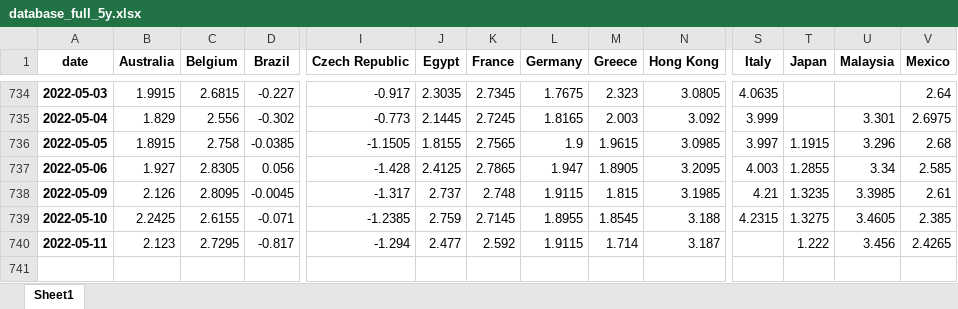
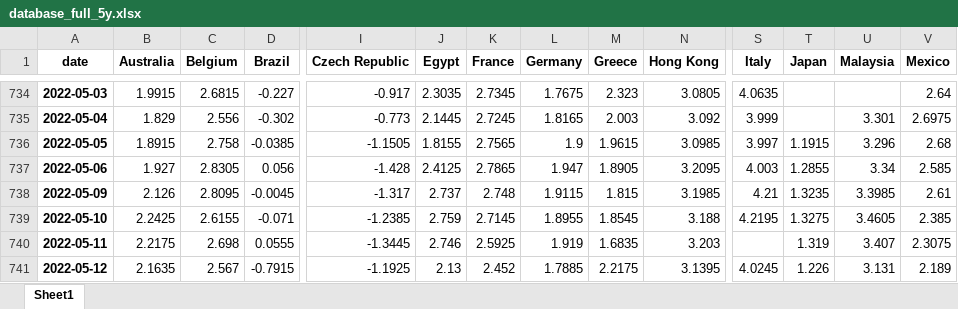
Before and after one commit to cober-data/curvature_database, an Excel workbook: database_full_5y.xlsx, sheet Sheet1, drawn as a sheet; only a part is shown, gaps mark what is left out; values as stored, in another font and other column widths than the file's, no borders; rows hold the shown columns only; the diff covers the shown part only; the diff names each change by its address in the sheet, - before the commit and + after, or states it on an @@ line.

```diff
--- a/database_full_5y.xlsx (sheet Sheet1)
+++ b/database_full_5y.xlsx (sheet Sheet1)
-S739 (Italy): 4.2315
+S739 (Italy): 4.2195
-B740 (Australia): 2.123
+B740 (Australia): 2.2175
-C740 (Belgium): 2.7295
+C740 (Belgium): 2.698
-D740 (Brazil): -0.817
+D740 (Brazil): 0.0555
-I740 (Czech Republic): -1.294
+I740 (Czech Republic): -1.3445
-J740 (Egypt): 2.477
+J740 (Egypt): 2.746
-K740 (France): 2.592
+K740 (France): 2.5925
-L740 (Germany): 1.9115
+L740 (Germany): 1.919
-M740 (Greece): 1.714
+M740 (Greece): 1.6835
-N740 (Hong Kong): 3.187
+N740 (Hong Kong): 3.203
-T740 (Japan): 1.222
+T740 (Japan): 1.319
-U740 (Malaysia): 3.456
+U740 (Malaysia): 3.407
-V740 (Mexico): 2.4265
+V740 (Mexico): 2.3075
+row 741: 2022-05-12 | 2.1635 | 2.567 | -0.7915 | -1.1925 | 2.13 | 2.452 | 1.7885 | 2.2175 | 3.1395 | 4.0245 | 1.226 | 3.131 | 2.189
```
Also changed, not shown: 10 edited cells elsewhere in this sheet, Bonds_India.xlsx, Bonds_Italy.xlsx, 39 other files.
